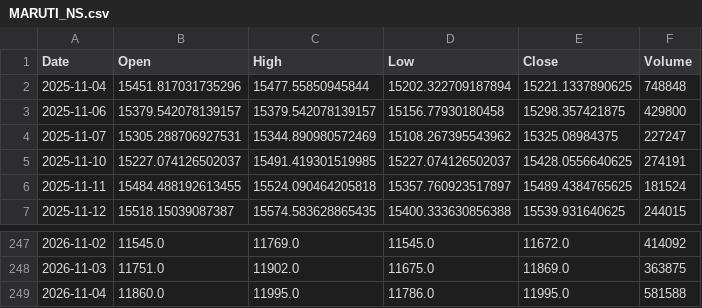
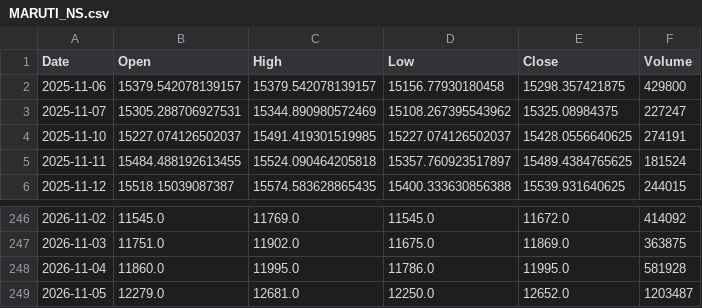
Before and after one commit to spkhirod112-oss/swing-scanner-india, a CSV file: data/MARUTI_NS.csv, drawn as a sheet; only a part is shown, gaps mark what is left out.

```diff
--- a/data/MARUTI_NS.csv
+++ b/data/MARUTI_NS.csv
@@ -1,3 +1,2 @@
 Date,Open,High,Low,Close,Volume
-2025-11-04,15451.817031735296,15477.55850945844,15202.322709187894,15221.1337890625,748848
 2025-11-06,15379.542078139157,15379.542078139157,15156.77930180458,15298.357421875,429800
@@ -248,2 +247,3 @@ Date,Open,High,Low,Close,Volume
 2026-11-03,11751.0,11902.0,11675.0,11869.0,363875
-2026-11-04,11860.0,11995.0,11786.0,11995.0,581588
+2026-11-04,11860.0,11995.0,11786.0,11995.0,581928
+2026-11-05,12279.0,12681.0,12250.0,12652.0,1203487
```
Also changed, not shown: data/ASIANPAINT_NS.csv, data/AXISBANK_NS.csv, 28 other files.
